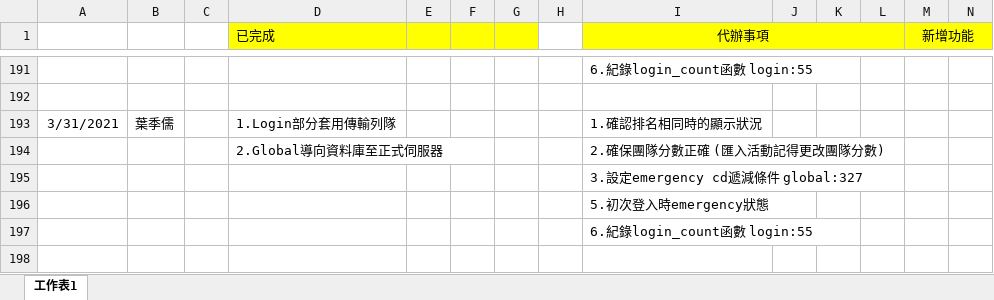
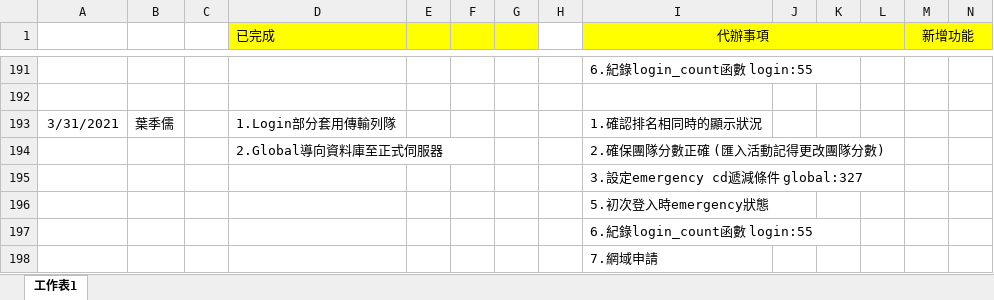
Before and after one commit to pei-ci/Project_2021_spring, an Excel workbook: 工作日誌.xlsx, sheet 工作表1, drawn as a sheet; only a part is shown, gaps mark what is left out; values as stored, in another font and other column widths than the file's, no borders; rows hold the shown columns only; the diff names each change by its address in the sheet, - before the commit and + after, or states it on an @@ line.

```diff
--- a/工作日誌.xlsx (sheet 工作表1)
+++ b/工作日誌.xlsx (sheet 工作表1)
+row 198:  |  |  |  |  |  |  |  | 7.網域申請
```
Also changed, not shown: 1 other file.
